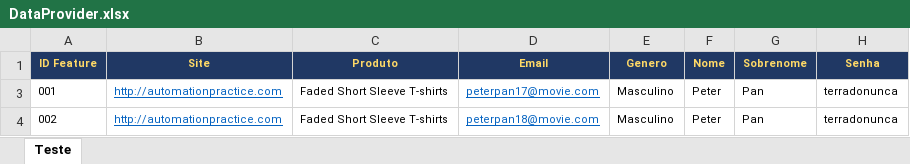
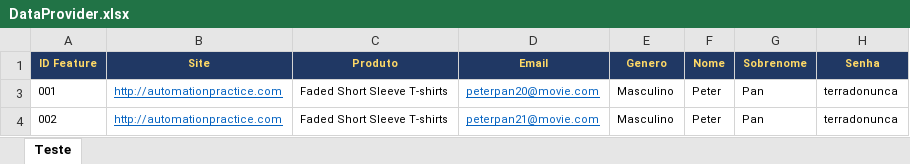
Before and after one commit to matsBernardino/autoMatsionpractice, an Excel workbook: webAutomation/target/test-classes/DataProvider.xlsx, sheet Teste, drawn as a sheet; only a part is shown; values as stored, in another font and other column widths than the file's, no borders; the diff names each change by its address in the sheet, - before the commit and + after, or states it on an @@ line.

Commit message:
+Correcao para baixa resolucao +Atualizado planilha com emails não cadastrado

```diff
--- a/webAutomation/target/test-classes/DataProvider.xlsx (sheet Teste)
+++ b/webAutomation/target/test-classes/DataProvider.xlsx (sheet Teste)
-D3 (Email): peterpan17@movie.com
+D3 (Email): peterpan20@movie.com
-D4 (Email): peterpan18@movie.com
+D4 (Email): peterpan21@movie.com
```
Also changed, not shown: 3 other files.
